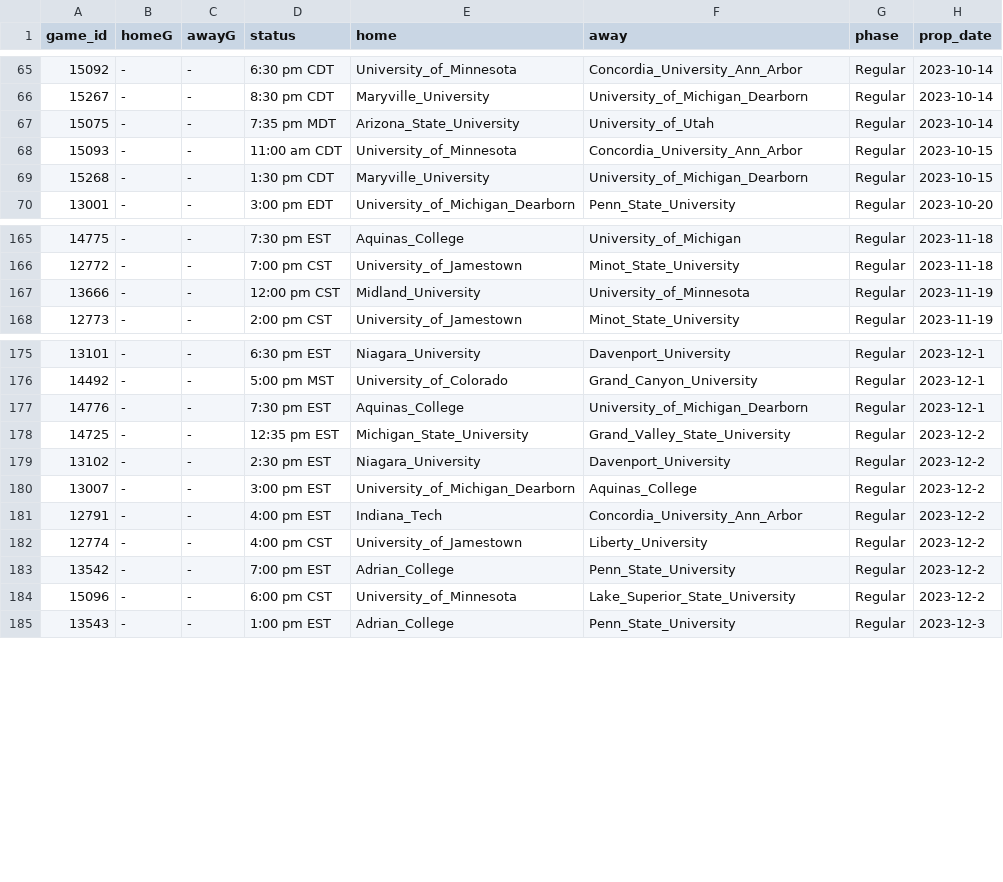
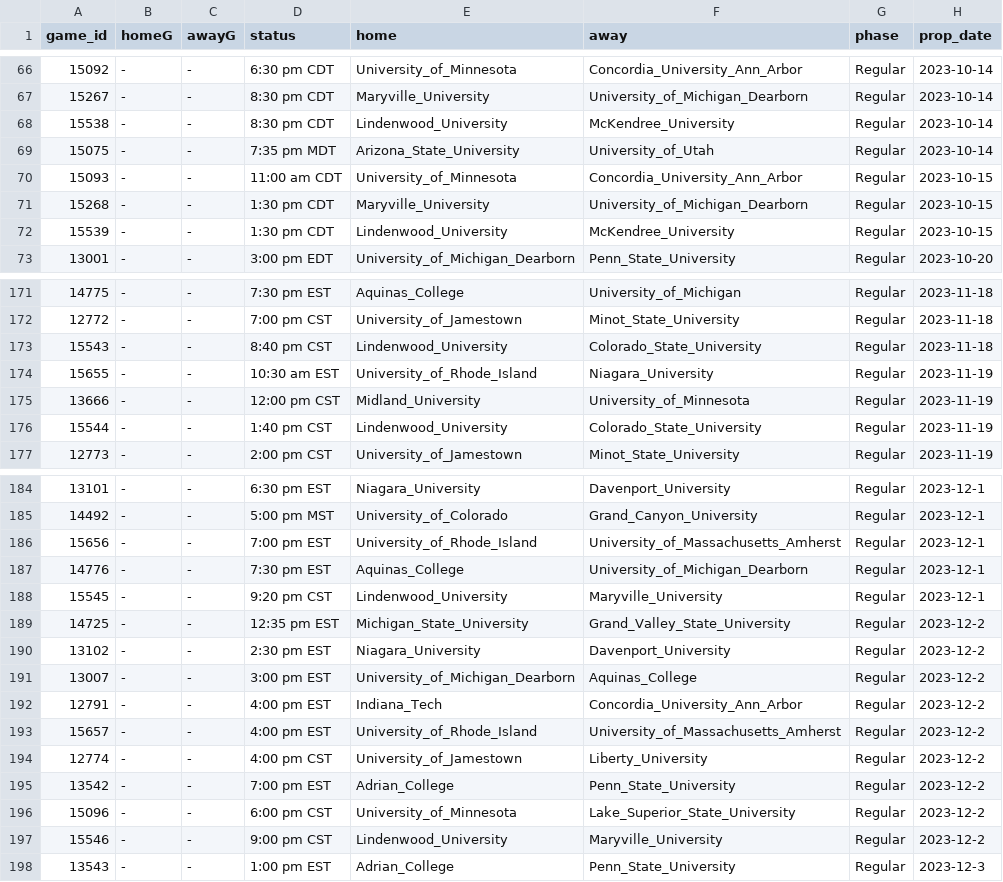
Before and after one commit to ALempia/ACHA-Data, a CSV file: Data/schedule/schedule_W1.csv, drawn as a sheet; only a part is shown, gaps mark what is left out; the diff covers the shown part only; the diff names each change by its address in the sheet, - before the commit and + after, or states it on an @@ line.

```diff
--- a/Data/schedule/schedule_W1.csv
+++ b/Data/schedule/schedule_W1.csv
+row 68: 15538 | - | - | 8:30 pm CDT | Lindenwood_University | McKendree_University | Regular | 2023-10-14
+row 72: 15539 | - | - | 1:30 pm CDT | Lindenwood_University | McKendree_University | Regular | 2023-10-15
+row 173: 15543 | - | - | 8:40 pm CST | Lindenwood_University | Colorado_State_University | Regular | 2023-11-18
+row 174: 15655 | - | - | 10:30 am EST | University_of_Rhode_Island | Niagara_University | Regular | 2023-11-19
+row 176: 15544 | - | - | 1:40 pm CST | Lindenwood_University | Colorado_State_University | Regular | 2023-11-19
+row 186: 15656 | - | - | 7:00 pm EST | University_of_Rhode_Island | University_of_Massachusetts_Amherst | Regular | 2023-12-1
+row 188: 15545 | - | - | 9:20 pm CST | Lindenwood_University | Maryville_University | Regular | 2023-12-1
+row 193: 15657 | - | - | 4:00 pm EST | University_of_Rhode_Island | University_of_Massachusetts_Amherst | Regular | 2023-12-2
+row 197: 15546 | - | - | 9:00 pm CST | Lindenwood_University | Maryville_University | Regular | 2023-12-2
```
Also changed, not shown: 12 added rows elsewhere in this file, Data/schedule/schedule_M1.csv, Data/schedule/schedule_M3.csv, 2 other files.
